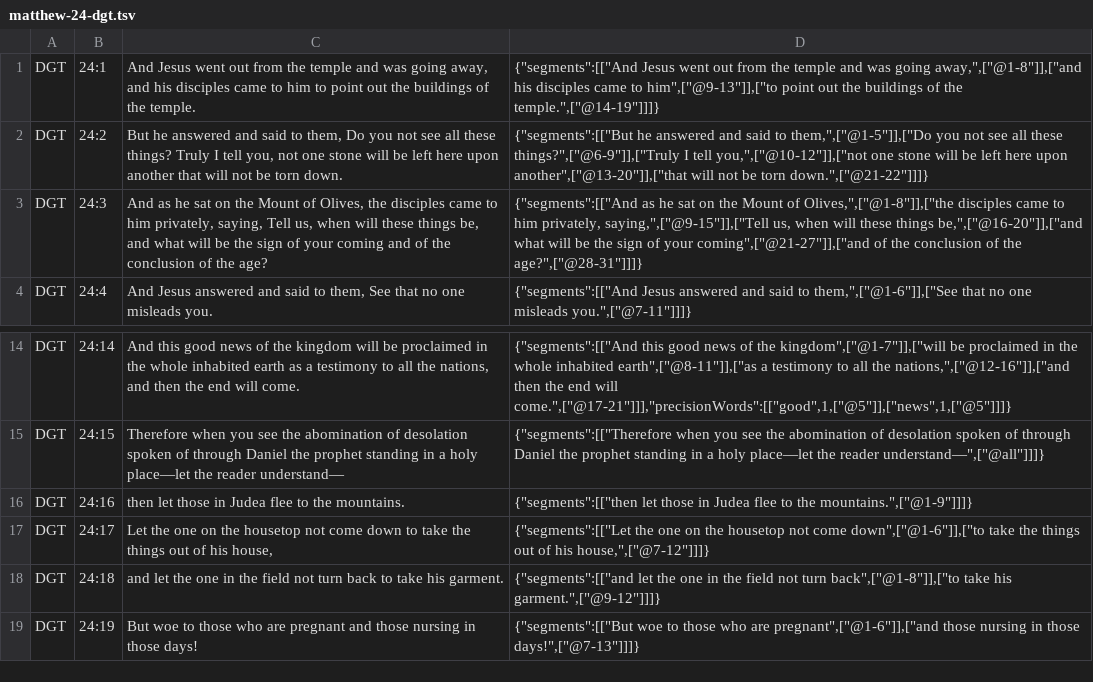
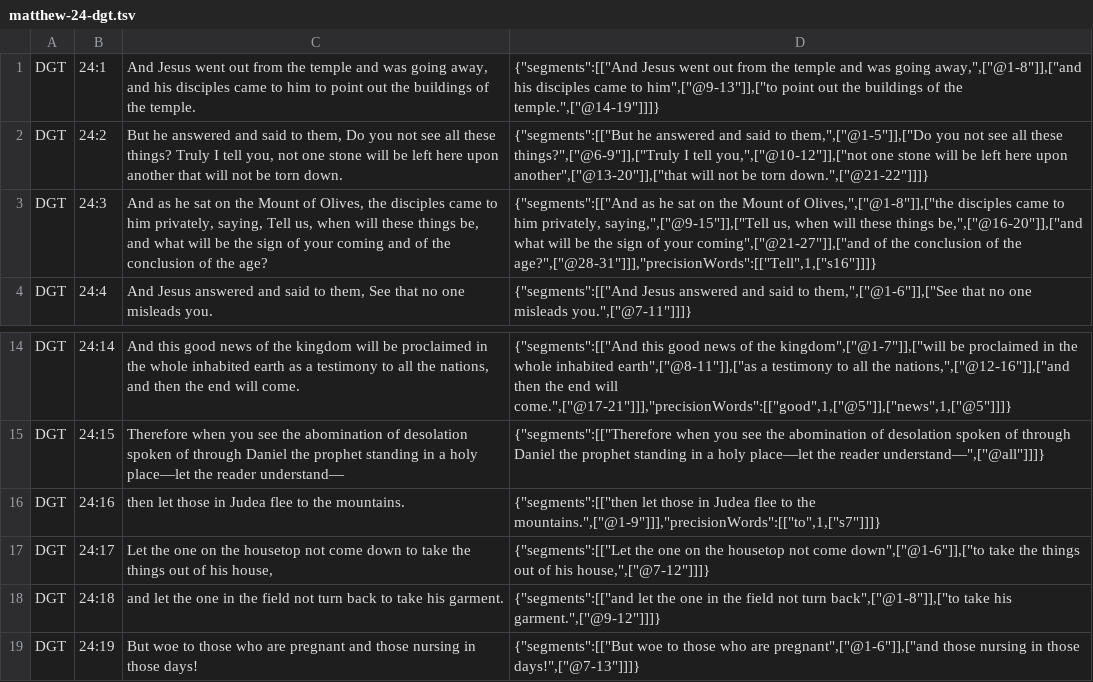
Before and after one commit to darethehair/DGTBible, a TSV file: data/authoring/matthew-24-dgt.tsv, drawn as a sheet; only a part is shown, gaps mark what is left out.

Commit message:
Review Matthew 24 synthetic SBLGNT source links

```diff
--- a/data/authoring/matthew-24-dgt.tsv
+++ b/data/authoring/matthew-24-dgt.tsv
@@ -2,3 +2,3 @@ DGT	24:1	And Jesus went out from the temple and was going away, and his disciple
 DGT	24:2	But he answered and said to them, Do you not see all these things? Truly I tell you, not one stone will be left here upon another that will not be torn down.	{"segments":[["But he answered and said to them,",["@1-5"]],["Do you not see all these things?",["@6-9"]],["Truly I tell you,",["@10-12"]],["not one stone will be left here upon another",["@13-20"]],["that will not be torn down.",["@21-22"]]]}
-DGT	24:3	And as he sat on the Mount of Olives, the disciples came to him privately, saying, Tell us, when will these things be, and what will be the sign of your coming and of the conclusion of the age?	{"segments":[["And as he sat on the Mount of Olives,",["@1-8"]],["the disciples came to him privately, saying,",["@9-15"]],["Tell us, when will these things be,",["@16-20"]],["and what will be the sign of your coming",["@21-27"]],["and of the conclusion of the age?",["@28-31"]]]}
+DGT	24:3	And as he sat on the Mount of Olives, the disciples came to him privately, saying, Tell us, when will these things be, and what will be the sign of your coming and of the conclusion of the age?	{"segments":[["And as he sat on the Mount of Olives,",["@1-8"]],["the disciples came to him privately, saying,",["@9-15"]],["Tell us, when will these things be,",["@16-20"]],["and what will be the sign of your coming",["@21-27"]],["and of the conclusion of the age?",["@28-31"]]],"precisionWords":[["Tell",1,["s16"]]]}
 DGT	24:4	And Jesus answered and said to them, See that no one misleads you.	{"segments":[["And Jesus answered and said to them,",["@1-6"]],["See that no one misleads you.",["@7-11"]]]}
@@ -15,3 +15,3 @@ DGT	24:14	And this good news of the kingdom will be proclaimed in the whole inha
 DGT	24:15	Therefore when you see the abomination of desolation spoken of through Daniel the prophet standing in a holy place—let the reader understand—	{"segments":[["Therefore when you see the abomination of desolation spoken of through Daniel the prophet standing in a holy place—let the reader understand—",["@all"]]]}
-DGT	24:16	then let those in Judea flee to the mountains.	{"segments":[["then let those in Judea flee to the mountains.",["@1-9"]]]}
+DGT	24:16	then let those in Judea flee to the mountains.	{"segments":[["then let those in Judea flee to the mountains.",["@1-9"]]],"precisionWords":[["to",1,["s7"]]]}
 DGT	24:17	Let the one on the housetop not come down to take the things out of his house,	{"segments":[["Let the one on the housetop not come down",["@1-6"]],["to take the things out of his house,",["@7-12"]]]}
```
